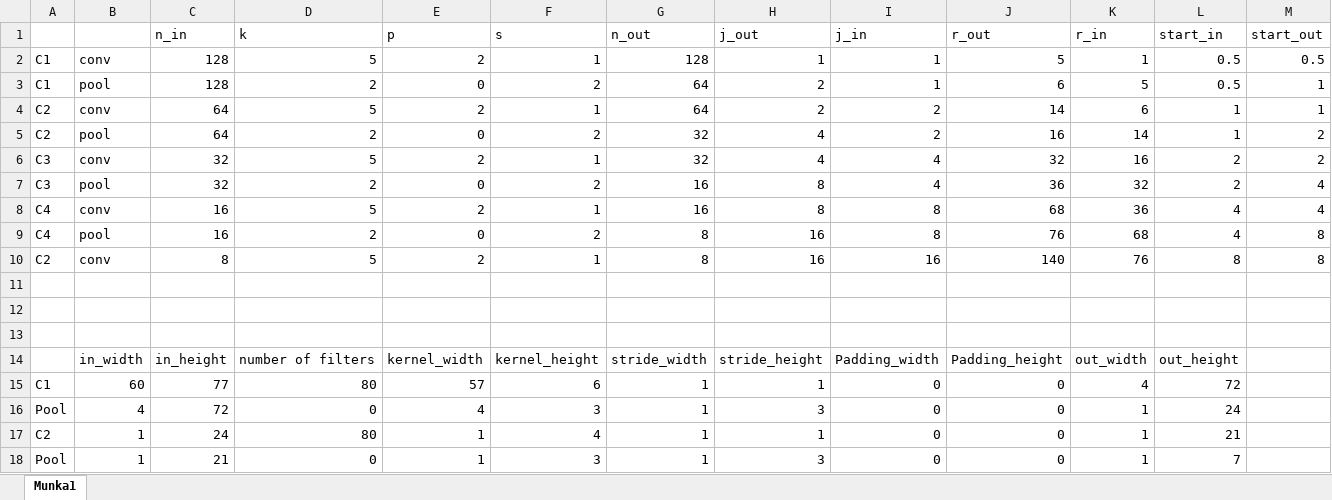
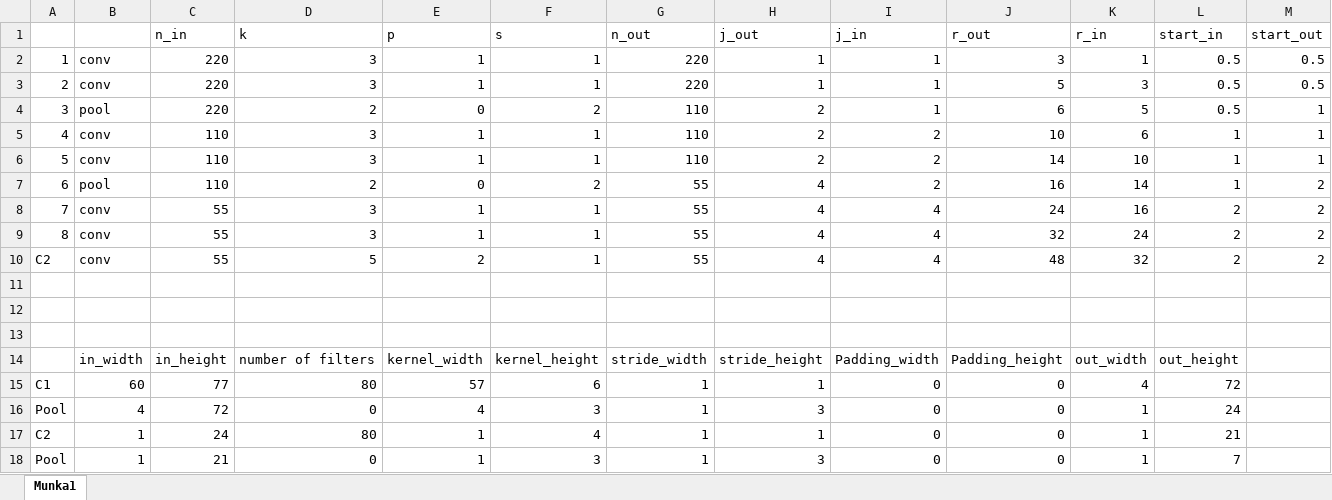
Before and after one commit to istvanmegyeri/audio_tagging, an Excel workbook: receptive_field.xlsx, sheet Munka1, drawn as a sheet; values as stored, in another font and other column widths than the file's, no borders; removed rows and columns are numbered as before the commit, all else as after; the diff names each change by its address in the sheet, - before the commit and + after, or states it on an @@ line.

```diff
--- a/receptive_field.xlsx (sheet Munka1)
+++ b/receptive_field.xlsx (sheet Munka1)
-A2: C1
+A2: 1
-C2 (n_in): 128
+C2 (n_in): 220
-D2 (k): 5
+D2 (k): 3
-E2 (p): 2
+E2 (p): 1
-G2 (n_out): 128
+G2 (n_out): 220
-J2 (r_out): 5
+J2 (r_out): 3
+row 3: 2 | conv | 220 | 3 | 1 | 1 | 220 | 1 | 1 | 5 | 3 | 0.5 | 0.5
-A4: C1
+A4: 3
-C4 (n_in): 128
+C4 (n_in): 220
-G4:G5 (n_out): 64
+G4:G5 (n_out): 110
-A5: C2
+A5: 4
-C5 (n_in): 64
+C5 (n_in): 110
-D5 (k): 5
+D5 (k): 3
-E5 (p): 2
+E5 (p): 1
-J5 (r_out): 14
+J5 (r_out): 10
+row 6: 5 | conv | 110 | 3 | 1 | 1 | 110 | 2 | 2 | 14 | 10 | 1 | 1
-A7: C2
+A7: 6
-C7 (n_in): 64
+C7 (n_in): 110
-G7 (n_out): 32
+G7 (n_out): 55
+row 8: 7 | conv | 55 | 3 | 1 | 1 | 55 | 4 | 4 | 24 | 16 | 2 | 2
+row 9: 8 | conv | 55 | 3 | 1 | 1 | 55 | 4 | 4 | 32 | 24 | 2 | 2
-A10: C3
+A10: C2
-C10 (n_in): 32
+C10 (n_in): 55
-G10 (n_out): 32
+G10 (n_out): 55
-J10 (r_out): 32
+J10 (r_out): 48
-K10 (r_in): 16
+K10 (r_in): 32
-row 7: C3 | pool | 32 | 2 | 0 | 2 | 16 | 8 | 4 | 36 | 32 | 2 | 4
-row 8: C4 | conv | 16 | 5 | 2 | 1 | 16 | 8 | 8 | 68 | 36 | 4 | 4
-row 9: C4 | pool | 16 | 2 | 0 | 2 | 8 | 16 | 8 | 76 | 68 | 4 | 8
-row 10: C2 | conv | 8 | 5 | 2 | 1 | 8 | 16 | 16 | 140 | 76 | 8 | 8
```
Also changed, not shown: formulas that keep their value, 3 other files.
